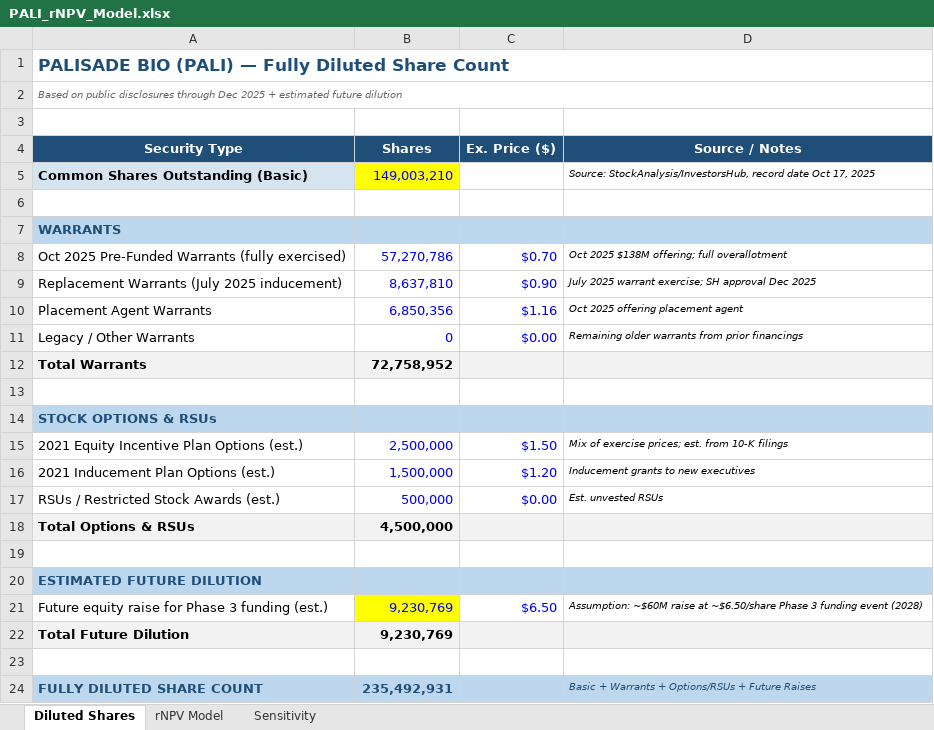
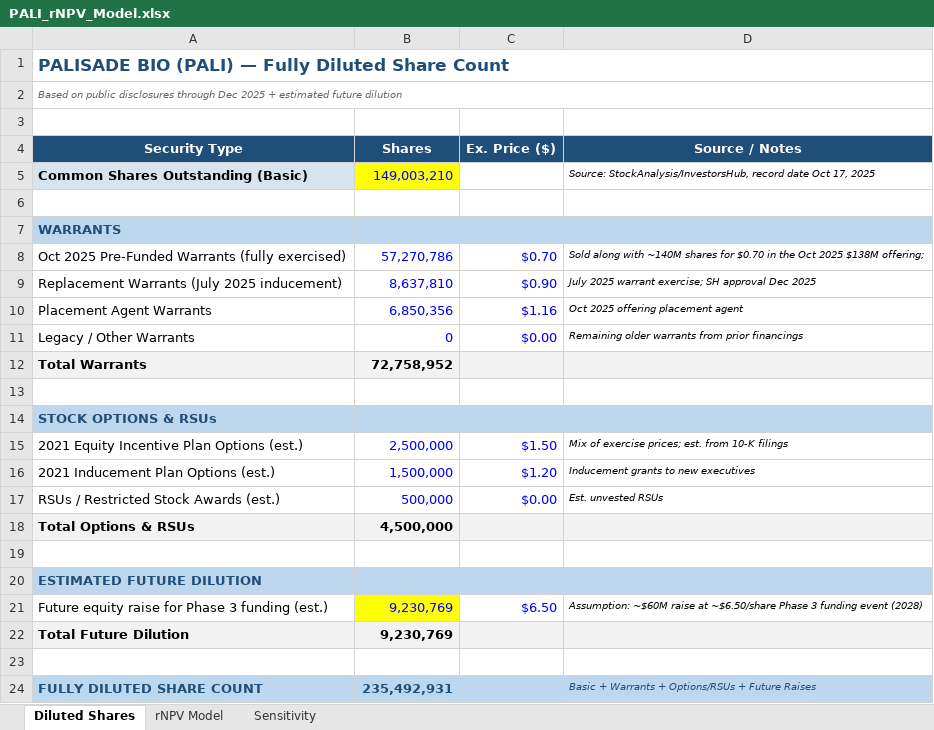
Before and after one commit to dhovasse/Models, an Excel workbook: PALI_rNPV_Model.xlsx, sheet Diluted Shares, drawn as a sheet; values as stored, in another font and other column widths than the file's, no borders; the diff names each change by its address in the sheet, - before the commit and + after, or states it on an @@ line.

Commit message:
Fully diluted clarification and patient update

```diff
--- a/PALI_rNPV_Model.xlsx (sheet Diluted Shares)
+++ b/PALI_rNPV_Model.xlsx (sheet Diluted Shares)
-D8 (Source / Notes): Oct 2025 $138M offering; full overallotment
+D8 (Source / Notes): Sold along with ~140M shares for $0.70 in the Oct 2025 $138M offering;
```
Also changed, not shown: sheet Sensitivity, sheet rNPV Model.
